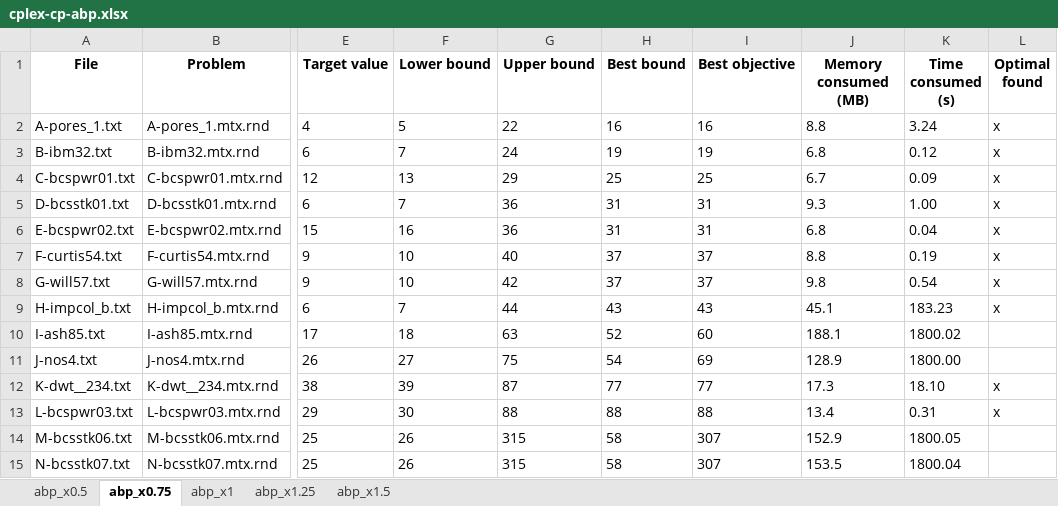
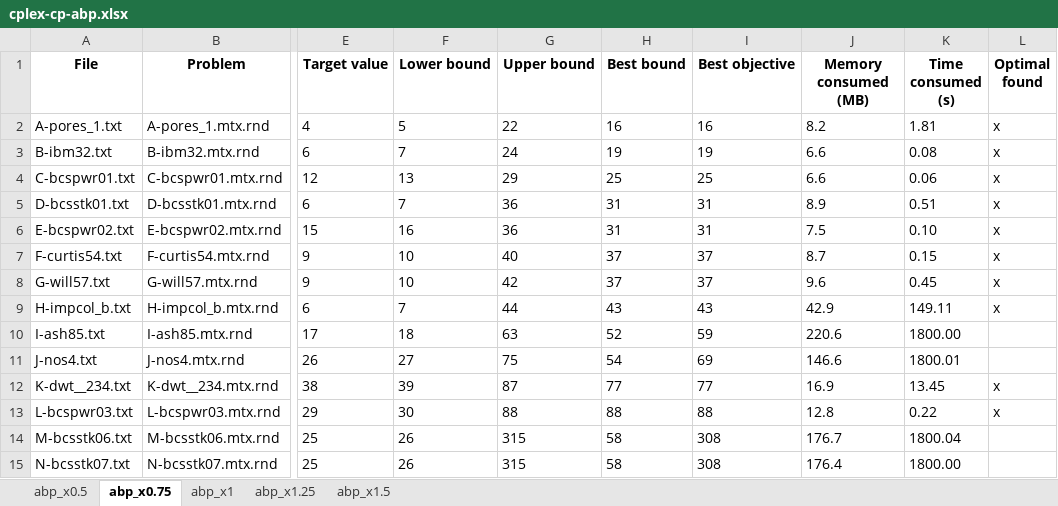
Before and after one commit to TruongXuanHieu-H/CPLEX-CP-for-MinSpanLabeling, an Excel workbook: experiments/results/abp/cplex-cp-abp.xlsx, sheet abp_x0.75, drawn as a sheet; only a part is shown, gaps mark what is left out; values as stored, in another font and other column widths than the file's, no borders; the diff covers the shown part only; the diff names each change by its address in the sheet, - before the commit and + after, or states it on an @@ line.

```diff
--- a/experiments/results/abp/cplex-cp-abp.xlsx (sheet abp_x0.75)
+++ b/experiments/results/abp/cplex-cp-abp.xlsx (sheet abp_x0.75)
-J2 (Memory consumed (MB)): 8.8
+J2 (Memory consumed (MB)): 8.2
-K2 (Time consumed (s)): 3.24
+K2 (Time consumed (s)): 1.81
-J3 (Memory consumed (MB)): 6.8
+J3 (Memory consumed (MB)): 6.6
-K3 (Time consumed (s)): 0.12
+K3 (Time consumed (s)): 0.08
-J4 (Memory consumed (MB)): 6.7
+J4 (Memory consumed (MB)): 6.6
-K4 (Time consumed (s)): 0.09
+K4 (Time consumed (s)): 0.06
-J5 (Memory consumed (MB)): 9.3
+J5 (Memory consumed (MB)): 8.9
-K5 (Time consumed (s)): 1.00
+K5 (Time consumed (s)): 0.51
-J6 (Memory consumed (MB)): 6.8
+J6 (Memory consumed (MB)): 7.5
-K6 (Time consumed (s)): 0.04
+K6 (Time consumed (s)): 0.10
-J7 (Memory consumed (MB)): 8.8
+J7 (Memory consumed (MB)): 8.7
-K7 (Time consumed (s)): 0.19
+K7 (Time consumed (s)): 0.15
-J8 (Memory consumed (MB)): 9.8
+J8 (Memory consumed (MB)): 9.6
-K8 (Time consumed (s)): 0.54
+K8 (Time consumed (s)): 0.45
-J9 (Memory consumed (MB)): 45.1
+J9 (Memory consumed (MB)): 42.9
-K9 (Time consumed (s)): 183.23
+K9 (Time consumed (s)): 149.11
-I10 (Best objective): 60
+I10 (Best objective): 59
-J10 (Memory consumed (MB)): 188.1
+J10 (Memory consumed (MB)): 220.6
-K10 (Time consumed (s)): 1800.02
+K10 (Time consumed (s)): 1800.00
-J11 (Memory consumed (MB)): 128.9
+J11 (Memory consumed (MB)): 146.6
-K11 (Time consumed (s)): 1800.00
+K11 (Time consumed (s)): 1800.01
-J12 (Memory consumed (MB)): 17.3
+J12 (Memory consumed (MB)): 16.9
-K12 (Time consumed (s)): 18.10
+K12 (Time consumed (s)): 13.45
-J13 (Memory consumed (MB)): 13.4
+J13 (Memory consumed (MB)): 12.8
-K13 (Time consumed (s)): 0.31
+K13 (Time consumed (s)): 0.22
-I14:I15 (Best objective): 307
+I14:I15 (Best objective): 308
-J14 (Memory consumed (MB)): 152.9
+J14 (Memory consumed (MB)): 176.7
-K14 (Time consumed (s)): 1800.05
+K14 (Time consumed (s)): 1800.04
-J15 (Memory consumed (MB)): 153.5
+J15 (Memory consumed (MB)): 176.4
-K15 (Time consumed (s)): 1800.04
+K15 (Time consumed (s)): 1800.00
```
Also changed, not shown: 29 edited cells elsewhere in this sheet, sheet abp_x1, sheet abp_x1.5, sheet abp_x1.25, sheet abp_x0.5, experiments/results/cabp/cplex-cp-cabp.xlsx.
